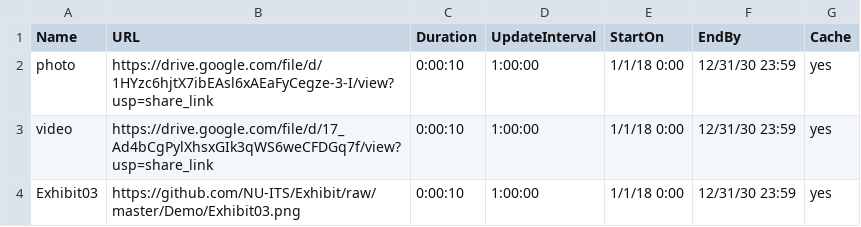
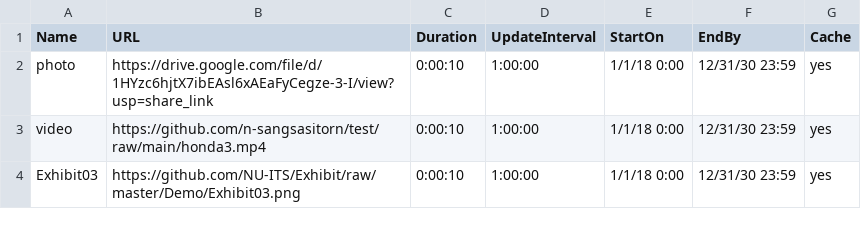
Before and after one commit to n-sangsasitorn/test, a CSV file: Exhibit_playlist2.csv, drawn as a sheet.

Commit message:
Update Exhibit_playlist2.csv

```diff
--- a/Exhibit_playlist2.csv
+++ b/Exhibit_playlist2.csv
@@ -2,3 +2,3 @@ Name,URL,Duration,UpdateInterval,StartOn,EndBy,Cache
 photo,https://drive.google.com/file/d/1HYzc6hjtX7ibEAsl6xAEaFyCegze-3-I/view?usp=share_link,0:00:10,1:00:00,1/1/18 0:00,12/31/30 23:59,yes
-video,https://drive.google.com/file/d/17_Ad4bCgPylXhsxGIk3qWS6weCFDGq7f/view?usp=share_link,0:00:10,1:00:00,1/1/18 0:00,12/31/30 23:59,yes
+video,https://github.com/n-sangsasitorn/test/raw/main/honda3.mp4,0:00:10,1:00:00,1/1/18 0:00,12/31/30 23:59,yes
 Exhibit03,https://github.com/NU-ITS/Exhibit/raw/master/Demo/Exhibit03.png,0:00:10,1:00:00,1/1/18 0:00,12/31/30 23:59,yes
```
